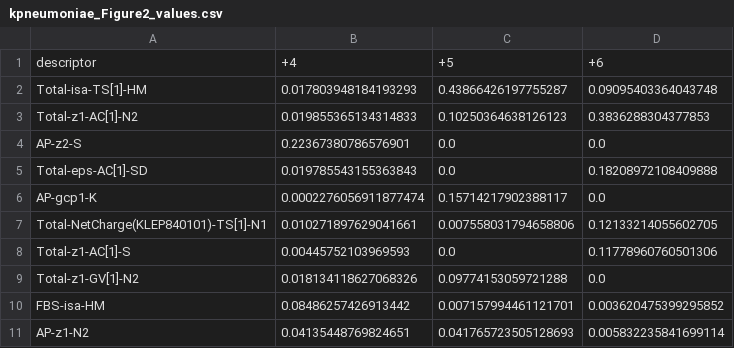
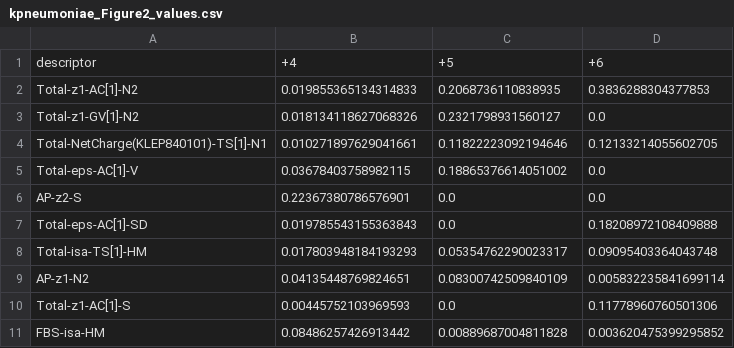
Before and after one commit to Ismaelcasku/set-m33-interpretable-ml, a CSV file: publication_figures/figures/kpneumoniae_Figure2_values.csv, drawn as a sheet.

```diff
--- a/publication_figures/figures/kpneumoniae_Figure2_values.csv
+++ b/publication_figures/figures/kpneumoniae_Figure2_values.csv
@@ -1,11 +1,11 @@
 descriptor,+4,+5,+6
-Total-isa-TS[1]-HM,0.017803948184193293,0.43866426197755287,0.09095403364043748
-Total-z1-AC[1]-N2,0.019855365134314833,0.10250364638126123,0.3836288304377853
+Total-z1-AC[1]-N2,0.019855365134314833,0.2068736110838935,0.3836288304377853
+Total-z1-GV[1]-N2,0.018134118627068326,0.2321798931560127,0.0
+Total-NetCharge(KLEP840101)-TS[1]-N1,0.010271897629041661,0.11822223092194646,0.12133214055602705
+Total-eps-AC[1]-V,0.03678403758982115,0.18865376614051002,0.0
 AP-z2-S,0.22367380786576901,0.0,0.0
 Total-eps-AC[1]-SD,0.019785543155363843,0.0,0.18208972108409888
-AP-gcp1-K,0.0002276056911877474,0.15714217902388117,0.0
-Total-NetCharge(KLEP840101)-TS[1]-N1,0.010271897629041661,0.007558031794658806,0.12133214055602705
+Total-isa-TS[1]-HM,0.017803948184193293,0.05354762290023317,0.09095403364043748
+AP-z1-N2,0.04135448769824651,0.08300742509840109,0.005832235841699114
 Total-z1-AC[1]-S,0.00445752103969593,0.0,0.11778960760501306
-Total-z1-GV[1]-N2,0.018134118627068326,0.09774153059721288,0.0
-FBS-isa-HM,0.08486257426913442,0.007157994461121701,0.003620475399295852
-AP-z1-N2,0.04135448769824651,0.041765723505128693,0.005832235841699114
+FBS-isa-HM,0.08486257426913442,0.00889687004811828,0.003620475399295852
```
Also changed, not shown: publication_figures/figures/kpneumoniae_relative_SHAP_all.csv, 17 other files.
